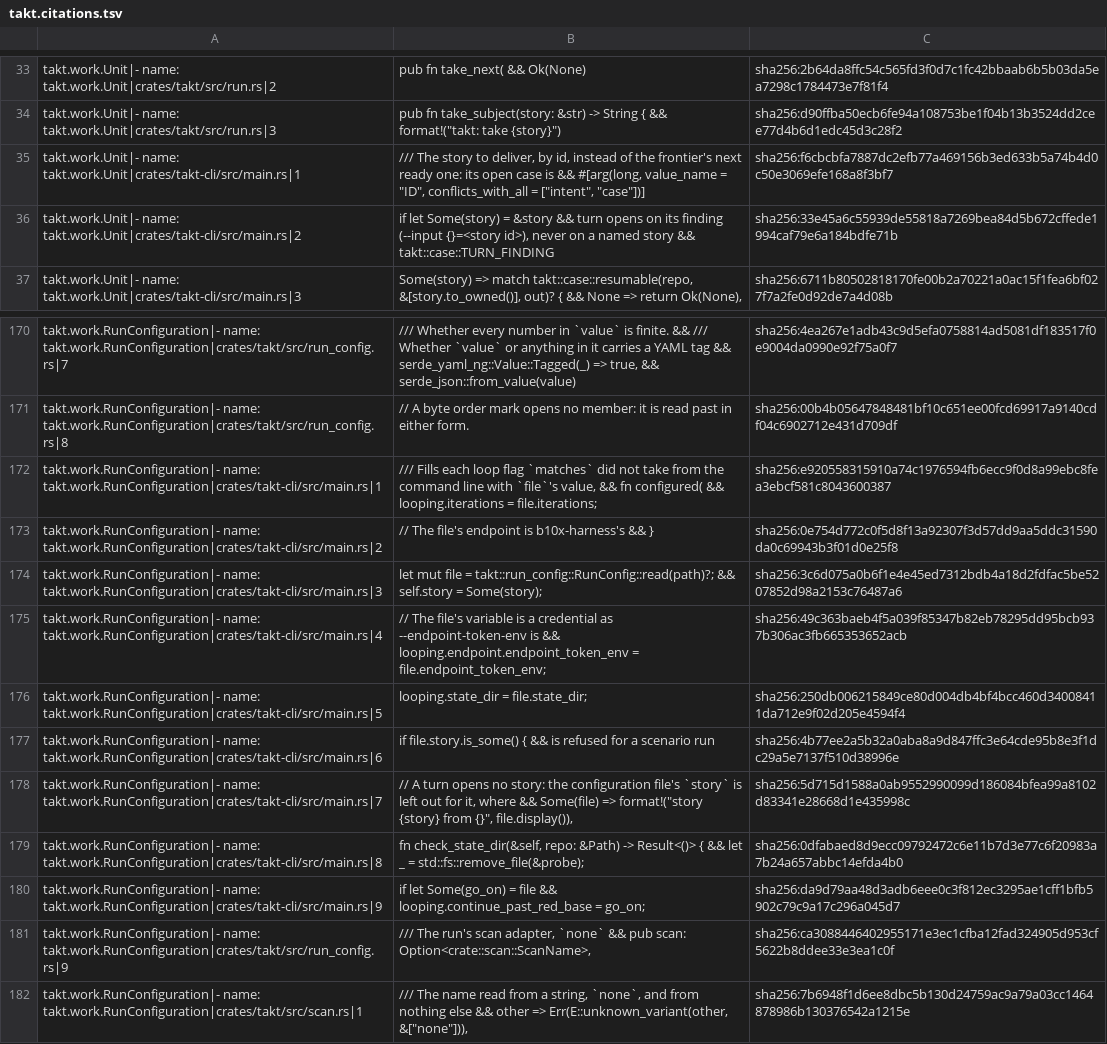
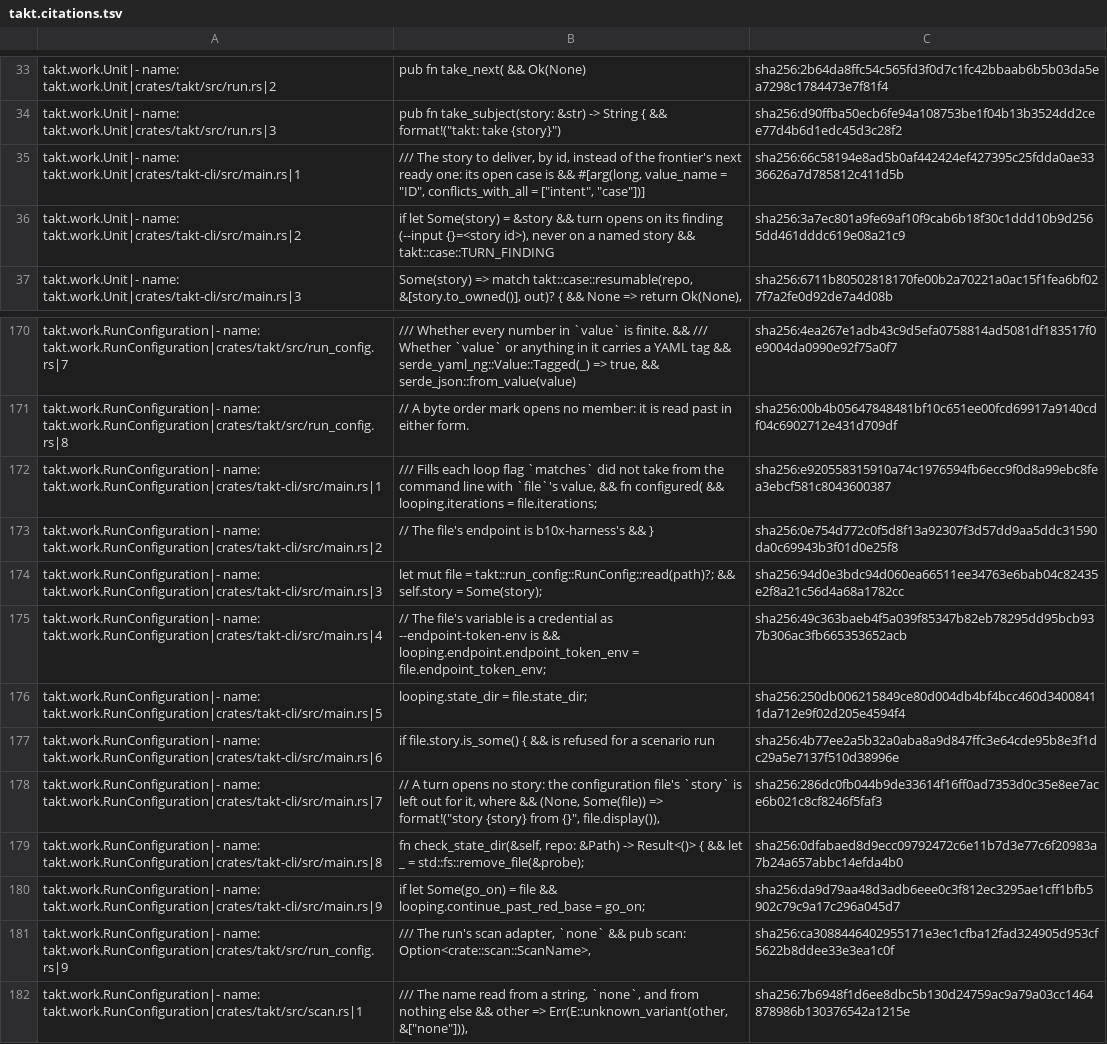
Before and after one commit to beyond10x/takt, a TSV file: ess/domains/takt.citations.tsv, drawn as a sheet; only a part is shown, gaps mark what is left out.

```diff
--- a/ess/domains/takt.citations.tsv
+++ b/ess/domains/takt.citations.tsv
@@ -34,4 +34,4 @@ takt.work.Unit|- name: takt.work.Unit|crates/takt/src/run.rs|2	pub fn take_next(
 takt.work.Unit|- name: takt.work.Unit|crates/takt/src/run.rs|3	pub fn take_subject(story: &str) -> String { && format!("takt: take {story}")	sha256:d90ffba50ecb6fe94a108753be1f04b13b3524dd2cee77d4b6d1edc45d3c28f2
-takt.work.Unit|- name: takt.work.Unit|crates/takt-cli/src/main.rs|1	/// The story to deliver, by id, instead of the frontier's next ready one: its open case is && #[arg(long, value_name = "ID", conflicts_with_all = ["intent", "case"])]	sha256:f6cbcbfa7887dc2efb77a469156b3ed633b5a74b4d0c50e3069efe168a8f3bf7
-takt.work.Unit|- name: takt.work.Unit|crates/takt-cli/src/main.rs|2	if let Some(story) = &story && turn opens on its finding (--input {}=<story id>), never on a named story && takt::case::TURN_FINDING	sha256:33e45a6c55939de55818a7269bea84d5b672cffede1994caf79e6a184bdfe71b
+takt.work.Unit|- name: takt.work.Unit|crates/takt-cli/src/main.rs|1	/// The story to deliver, by id, instead of the frontier's next ready one: its open case is && #[arg(long, value_name = "ID", conflicts_with_all = ["intent", "case"])]	sha256:66c58194e8ad5b0af442424ef427395c25fdda0ae3336626a7d785812c411d5b
+takt.work.Unit|- name: takt.work.Unit|crates/takt-cli/src/main.rs|2	if let Some(story) = &story && turn opens on its finding (--input {}=<story id>), never on a named story && takt::case::TURN_FINDING	sha256:3a7ec801a9fe69af10f9cab6b18f30c1ddd10b9d2565dd461dddc619e08a21c9
 takt.work.Unit|- name: takt.work.Unit|crates/takt-cli/src/main.rs|3	Some(story) => match takt::case::resumable(repo, &[story.to_owned()], out)? { && None => return Ok(None),	sha256:6711b80502818170fe00b2a70221a0ac15f1fea6bf027f7a2fe0d92de7a4d08b
@@ -173,3 +173,3 @@ takt.work.RunConfiguration|- name: takt.work.RunConfiguration|crates/takt-cli/sr
 takt.work.RunConfiguration|- name: takt.work.RunConfiguration|crates/takt-cli/src/main.rs|2	// The file's endpoint is b10x-harness's && }	sha256:0e754d772c0f5d8f13a92307f3d57dd9aa5ddc31590da0c69943b3f01d0e25f8
-takt.work.RunConfiguration|- name: takt.work.RunConfiguration|crates/takt-cli/src/main.rs|3	let mut file = takt::run_config::RunConfig::read(path)?; && self.story = Some(story);	sha256:3c6d075a0b6f1e4e45ed7312bdb4a18d2fdfac5be5207852d98a2153c76487a6
+takt.work.RunConfiguration|- name: takt.work.RunConfiguration|crates/takt-cli/src/main.rs|3	let mut file = takt::run_config::RunConfig::read(path)?; && self.story = Some(story);	sha256:94d0e3bdc94d060ea66511ee34763e6bab04c82435e2f8a21c56d4a68a1782cc
 takt.work.RunConfiguration|- name: takt.work.RunConfiguration|crates/takt-cli/src/main.rs|4	// The file's variable is a credential as --endpoint-token-env is && looping.endpoint.endpoint_token_env = file.endpoint_token_env;	sha256:49c363baeb4f5a039f85347b82eb78295dd95bcb937b306ac3fb665353652acb
@@ -177,3 +177,3 @@ takt.work.RunConfiguration|- name: takt.work.RunConfiguration|crates/takt-cli/sr
 takt.work.RunConfiguration|- name: takt.work.RunConfiguration|crates/takt-cli/src/main.rs|6	if file.story.is_some() { && is refused for a scenario run	sha256:4b77ee2a5b32a0aba8a9d847ffc3e64cde95b8e3f1dc29a5e7137f510d38996e
-takt.work.RunConfiguration|- name: takt.work.RunConfiguration|crates/takt-cli/src/main.rs|7	// A turn opens no story: the configuration file's `story` is left out for it, where && Some(file) => format!("story {story} from {}", file.display()),	sha256:5d715d1588a0ab9552990099d186084bfea99a8102d83341e28668d1e435998c
+takt.work.RunConfiguration|- name: takt.work.RunConfiguration|crates/takt-cli/src/main.rs|7	// A turn opens no story: the configuration file's `story` is left out for it, where && (None, Some(file)) => format!("story {story} from {}", file.display()),	sha256:286dc0fb044b9de33614f16ff0ad7353d0c35e8ee7ace6b021c8cf8246f5faf3
 takt.work.RunConfiguration|- name: takt.work.RunConfiguration|crates/takt-cli/src/main.rs|8	fn check_state_dir(&self, repo: &Path) -> Result<()> { && let _ = std::fs::remove_file(&probe);	sha256:0dfabaed8d9ecc09792472c6e11b7d3e77c6f20983a7b24a657abbc14efda4b0
```
Also changed, not shown: 11 other files.
